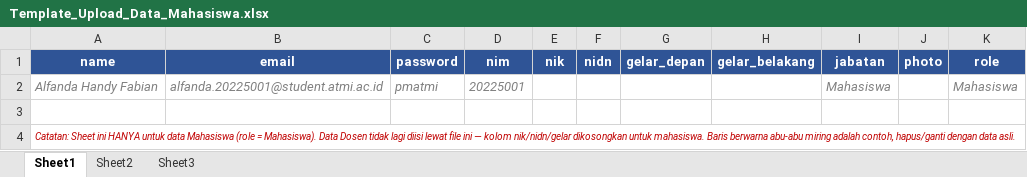
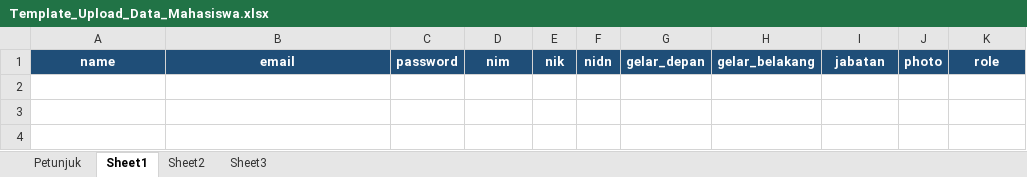
Before and after one commit to atmicorp/sipenaPM, an Excel workbook: public/template/Template_Upload_Data_Mahasiswa.xlsx, sheet Sheet1, drawn as a sheet; values as stored, in another font and other column widths than the file's, no borders; the diff names each change by its address in the sheet, - before the commit and + after, or states it on an @@ line.

Commit message:
feat(magang): tambah menu import peserta magang dengan preview sebelum simpan

```diff
--- a/public/template/Template_Upload_Data_Mahasiswa.xlsx (sheet Sheet1)
+++ b/public/template/Template_Upload_Data_Mahasiswa.xlsx (sheet Sheet1)
+sheet tab: Petunjuk
-A1:K1 fill: #2F5496
+A1:K1 fill: #1F4E78
-row 2: Alfanda Handy Fabian | alfanda.20225001@student.atmi.ac.id | pmatmi | 20225001 |  |  |  |  | Mahasiswa |  | Mahasiswa
-row 3: (empty)
-row 4: Catatan: Sheet ini HANYA untuk data Mahasiswa (role = Mahasiswa). Data Dosen tidak lagi diisi lewat file ini — kolom nik/nidn/gelar dikosongkan untuk mahasiswa. Baris berwarna abu-abu miring adalah contoh, hapus/ganti dengan data asli.
```
Also changed, not shown: sheet Sheet3, sheet Sheet2, 10 other files.
